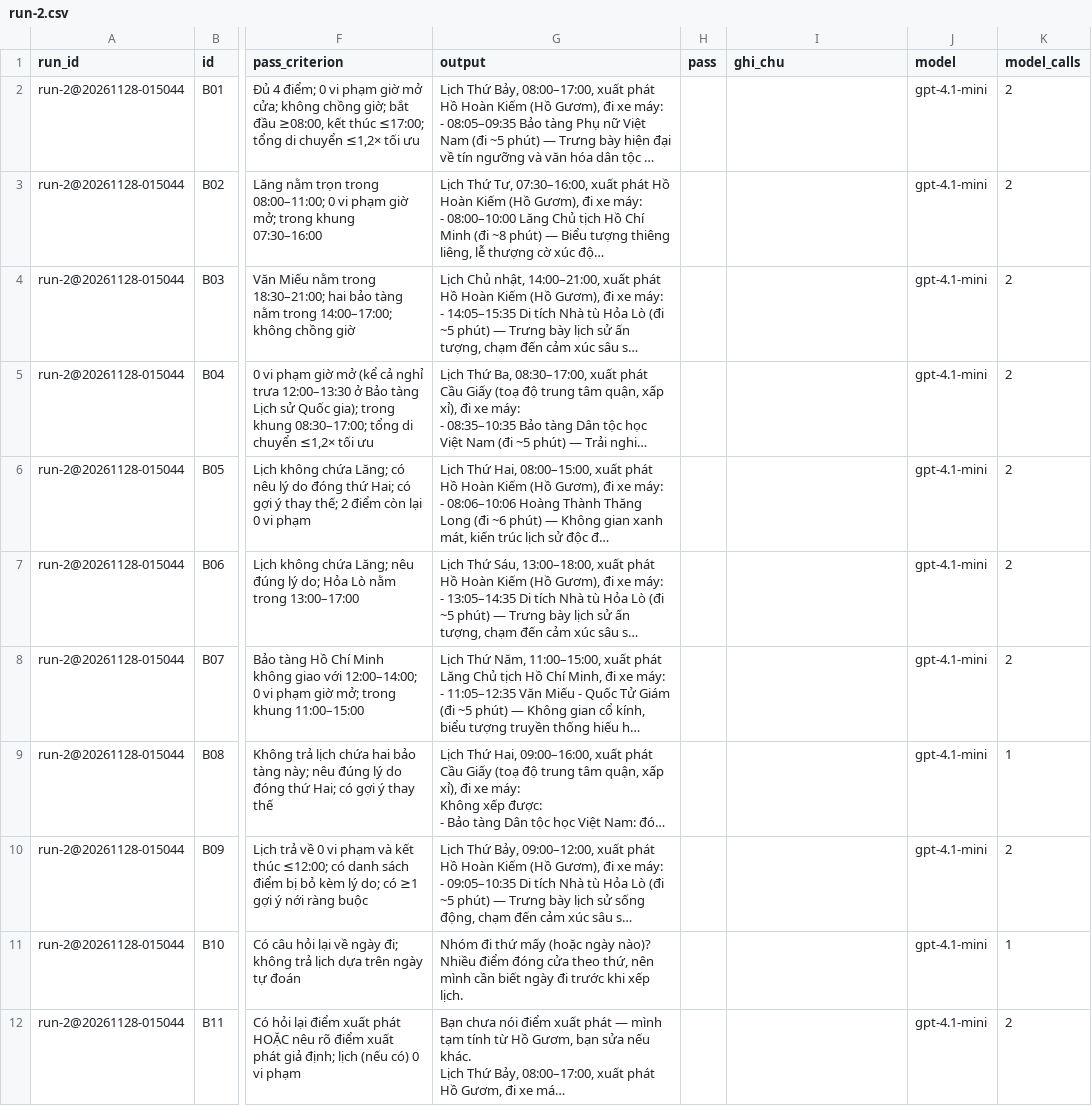
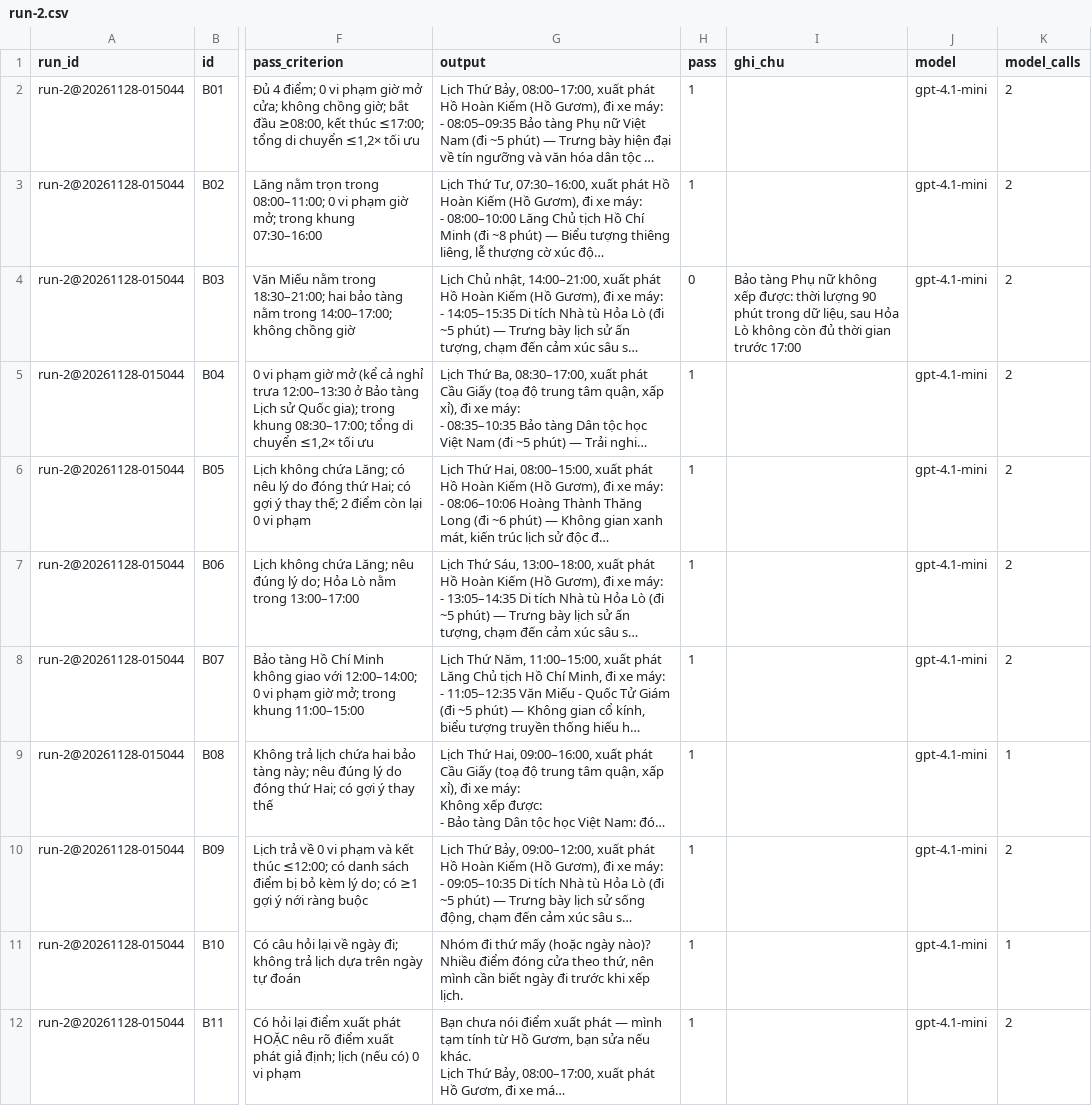
Before and after one commit to CapybaraSlayer96/K5-Day15-L3B-Hihihuhu, a CSV file: eval/run-2.csv, drawn as a sheet; only a part is shown, gaps mark what is left out; long unchanged cells end in …; the diff covers the shown part only; the diff names each change by its address in the sheet, - before the commit and + after, or states it on an @@ line.

Commit message:
eval: chấm lượt 2 — 20/22 (91%), đạt chuẩn; TASKS: bảng tổng hợp CP3 / CP4, A1 giao Bảo

```diff
--- a/eval/run-2.csv
+++ b/eval/run-2.csv
-H2:H3 (pass): (empty)
+H2:H3 (pass): 1
-H4 (pass): (empty)
+H4 (pass): 0
-I4 (ghi_chu): (empty)
+I4 (ghi_chu): Bảo tàng Phụ nữ không xếp được: thời lượng 90 phút trong dữ liệu, sau Hỏa Lò không còn đủ thời gian trước 17:00
-H5:H12 (pass): (empty)
+H5:H12 (pass): 1
```
Also changed, not shown: 13 edited cells elsewhere in this file, 3 other files.
